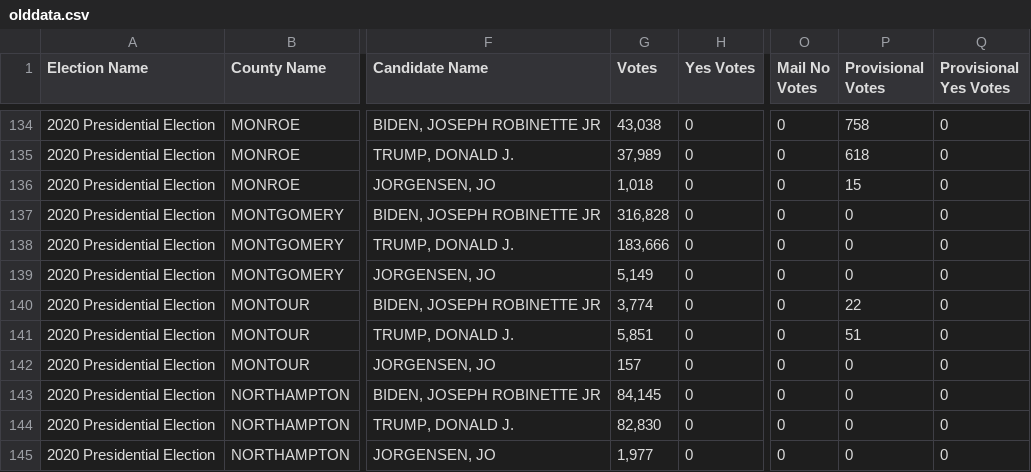
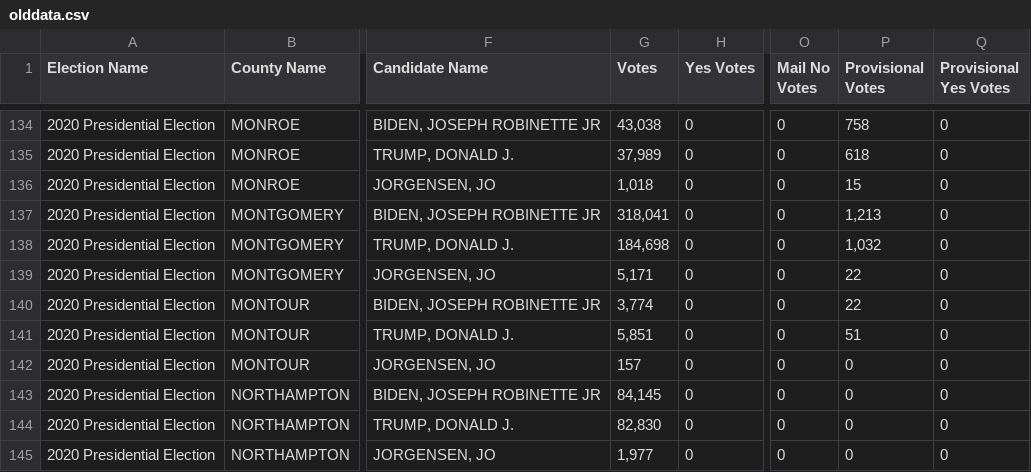
Before and after one commit to blu3r4d0n/electiondata, a CSV file: electionnight/pa/olddata.csv, drawn as a sheet; only a part is shown, gaps mark what is left out; the diff names each change by its address in the sheet, - before the commit and + after, or states it on an @@ line.

```diff
--- a/electionnight/pa/olddata.csv
+++ b/electionnight/pa/olddata.csv
-G137 (Votes): 316,828
+G137 (Votes): 318,041
-P137 (Provisional Votes): 0
+P137 (Provisional Votes): 1,213
-G138 (Votes): 183,666
+G138 (Votes): 184,698
-P138 (Provisional Votes): 0
+P138 (Provisional Votes): 1,032
-G139 (Votes): 5,149
+G139 (Votes): 5,171
-P139 (Provisional Votes): 0
+P139 (Provisional Votes): 22
```
Also changed, not shown: electionnight/pa/results.csv, electionnight/pa/results_2020.csv.
